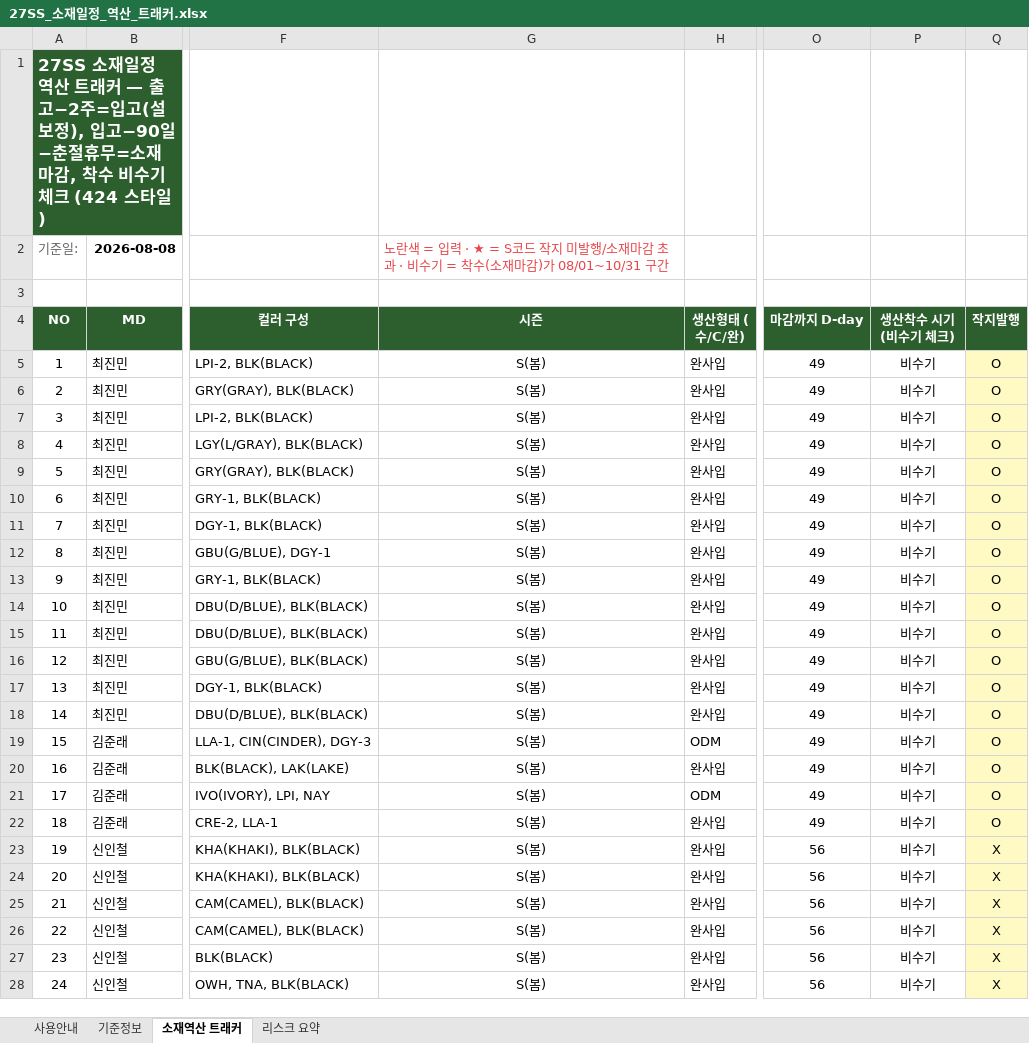
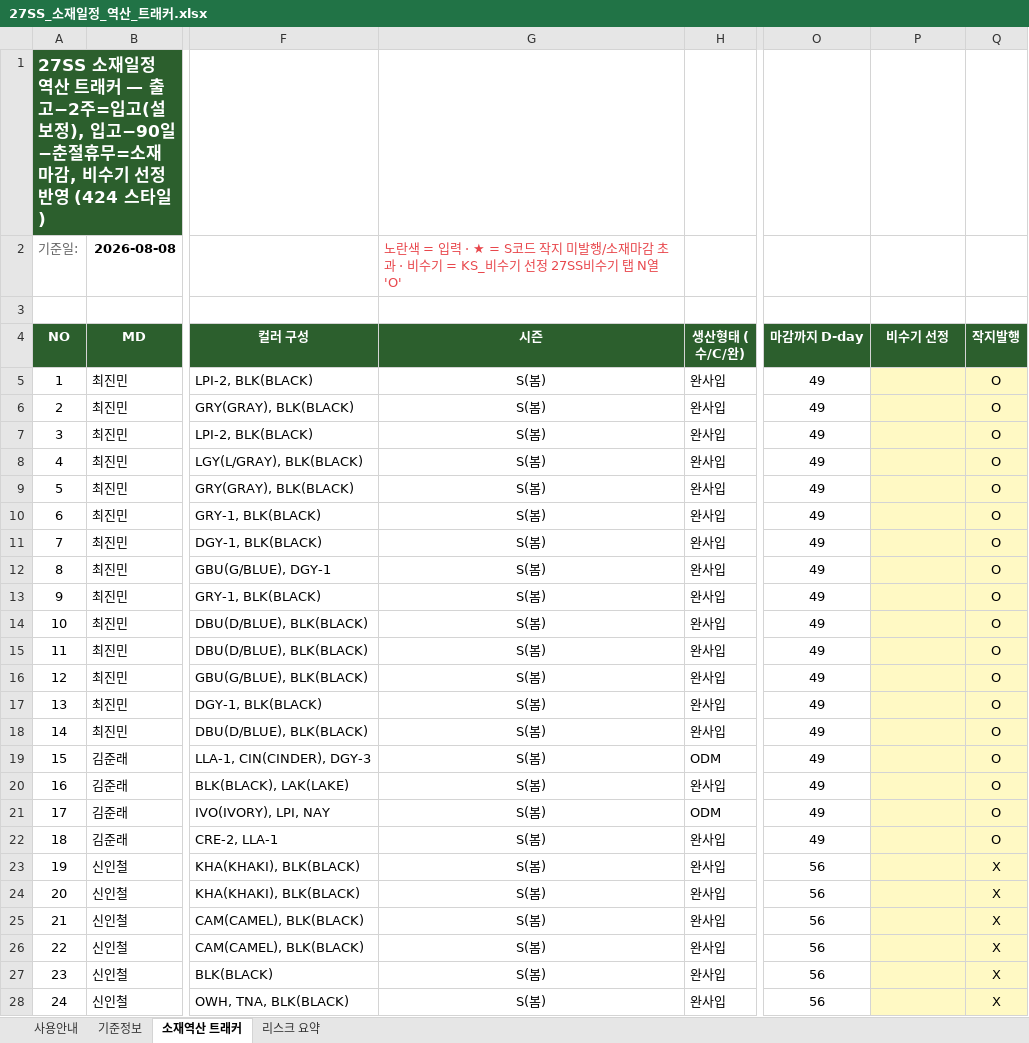
Before and after one commit to gj1818-lab/-, an Excel workbook: 27SS 출고계획 조율/output/27SS_소재일정_역산_트래커.xlsx, sheet 소재역산 트래커, drawn as a sheet; only a part is shown, gaps mark what is left out; values as stored, in another font and other column widths than the file's, no borders; charts and pictures and conditional formats not drawn; the diff covers the shown part only; the diff names each change by its address in the sheet, - before the commit and + after, or states it on an @@ line.

```diff
--- a/27SS 출고계획 조율/output/27SS_소재일정_역산_트래커.xlsx (sheet 소재역산 트래커)
+++ b/27SS 출고계획 조율/output/27SS_소재일정_역산_트래커.xlsx (sheet 소재역산 트래커)
-A1 (NO): …재마감, 착수 비수기 체크 (424 스타…
+A1 (NO): …재마감, 비수기 선정 반영 (424 스타…
-G2 (시즌): …수기 = 착수(소재마감)가 08/01~10/31 구간
+G2 (시즌): …수기 = KS_비수기 선정 27SS비수기 탭 N열 'O'
-P4: 생산착수 시기 (비수기 체크)
+P4: 비수기 선정
-P5:P28 (비수기 선정): 비수기
+P5:P28 (비수기 선정): (empty)
-P5:P28 fill: none
+P5:P28 fill: #FFF9C4
```
Also changed, not shown: 400 edited cells and cell formats elsewhere in this sheet, sheet 리스크 요약, sheet 사용안내, sheet 기준정보, 2 other files.
